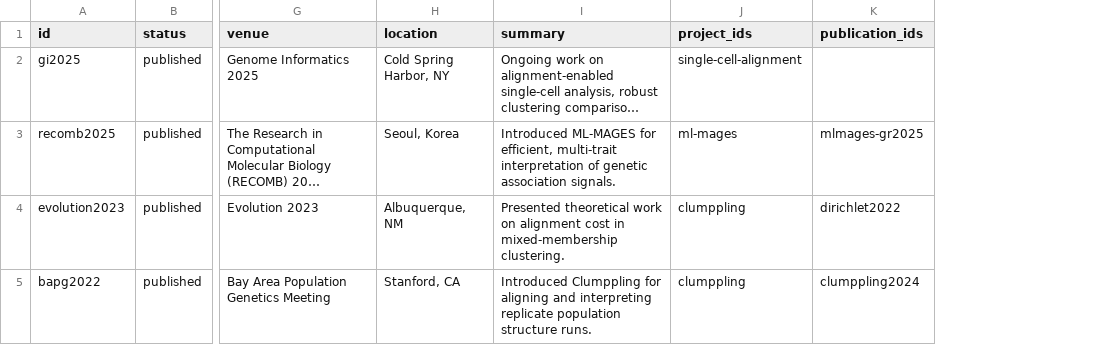
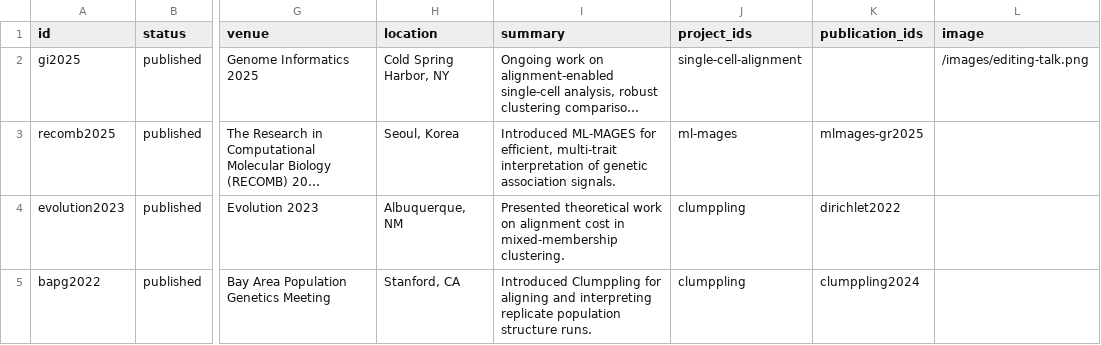
Before and after one commit to xr-cc/xr-cc.github.io, a TSV file: _data/talks.tsv, drawn as a sheet; only a part is shown, gaps mark what is left out; long unchanged cells end in …; the diff names each change by its address in the sheet, - before the commit and + after, or states it on an @@ line.

Commit message:
Polish teaching and talks pages

```diff
--- a/_data/talks.tsv
+++ b/_data/talks.tsv
+column L (image), row 2: /images/editing-talk.png
```
Also changed, not shown: _data/teaching.tsv, 3 other files.
